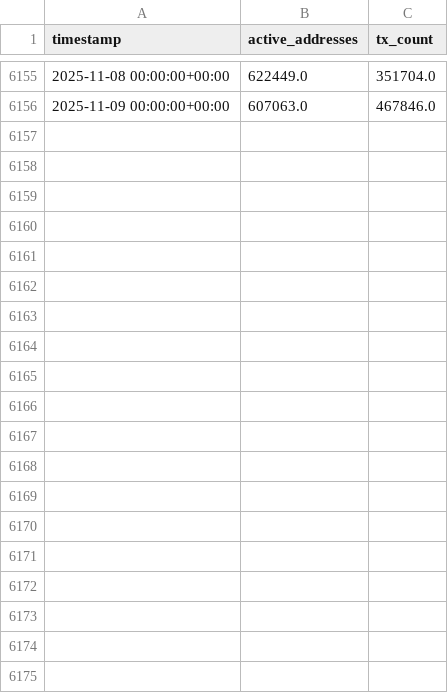
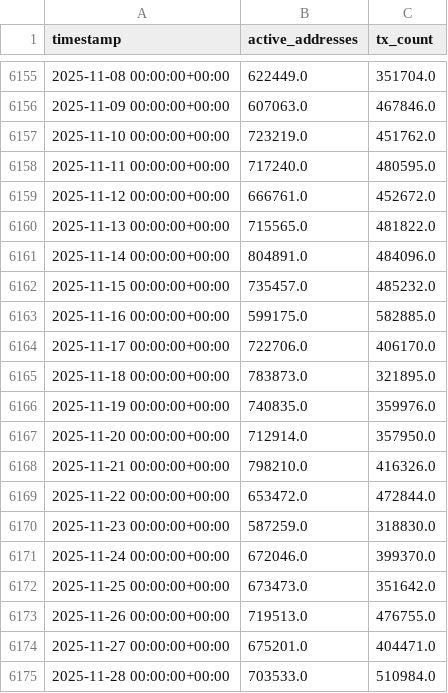
Before and after one commit to hyperformancelabs/crypto-price-forecaster, a CSV file: data/raw/networkactivity/BTC_networkactivity.csv, drawn as a sheet; only a part is shown, gaps mark what is left out; the diff covers the shown part only; the diff names each change by its address in the sheet, - before the commit and + after, or states it on an @@ line.

```diff
--- a/data/raw/networkactivity/BTC_networkactivity.csv
+++ b/data/raw/networkactivity/BTC_networkactivity.csv
+row 6157: 2025-11-10 00:00:00+00:00 | 723219.0 | 451762.0
+row 6158: 2025-11-11 00:00:00+00:00 | 717240.0 | 480595.0
+row 6159: 2025-11-12 00:00:00+00:00 | 666761.0 | 452672.0
+row 6160: 2025-11-13 00:00:00+00:00 | 715565.0 | 481822.0
+row 6161: 2025-11-14 00:00:00+00:00 | 804891.0 | 484096.0
+row 6162: 2025-11-15 00:00:00+00:00 | 735457.0 | 485232.0
+row 6163: 2025-11-16 00:00:00+00:00 | 599175.0 | 582885.0
+row 6164: 2025-11-17 00:00:00+00:00 | 722706.0 | 406170.0
+row 6165: 2025-11-18 00:00:00+00:00 | 783873.0 | 321895.0
+row 6166: 2025-11-19 00:00:00+00:00 | 740835.0 | 359976.0
+row 6167: 2025-11-20 00:00:00+00:00 | 712914.0 | 357950.0
+row 6168: 2025-11-21 00:00:00+00:00 | 798210.0 | 416326.0
+row 6169: 2025-11-22 00:00:00+00:00 | 653472.0 | 472844.0
+row 6170: 2025-11-23 00:00:00+00:00 | 587259.0 | 318830.0
+row 6171: 2025-11-24 00:00:00+00:00 | 672046.0 | 399370.0
+row 6172: 2025-11-25 00:00:00+00:00 | 673473.0 | 351642.0
+row 6173: 2025-11-26 00:00:00+00:00 | 719513.0 | 476755.0
+row 6174: 2025-11-27 00:00:00+00:00 | 675201.0 | 404471.0
+row 6175: 2025-11-28 00:00:00+00:00 | 703533.0 | 510984.0
```
Also changed, not shown: 12 added rows elsewhere in this file, data/raw/holderbehavior/BTC_holderbehavior.csv, data/raw/networkactivity/ETH_networkactivity.csv, 22 other files.
